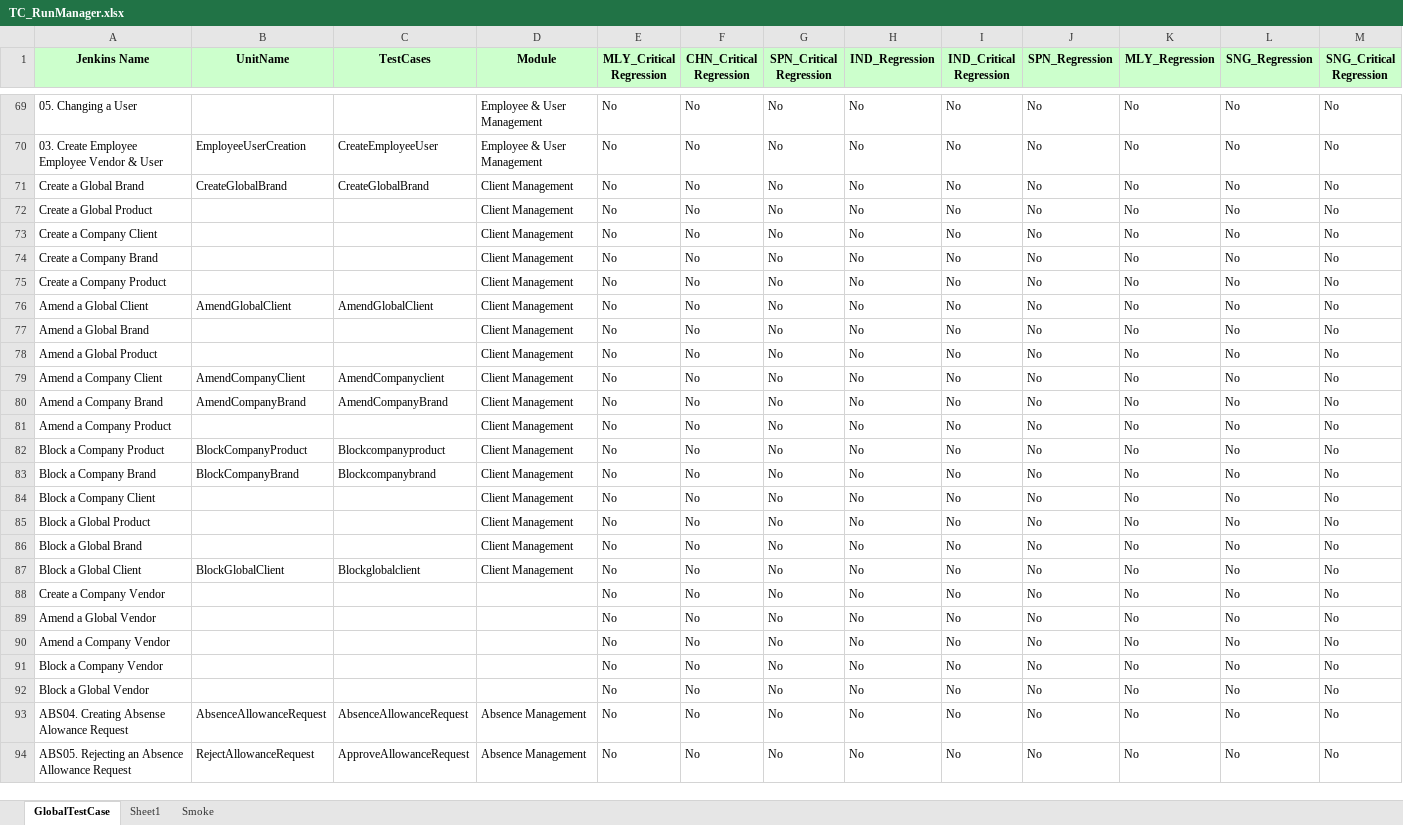
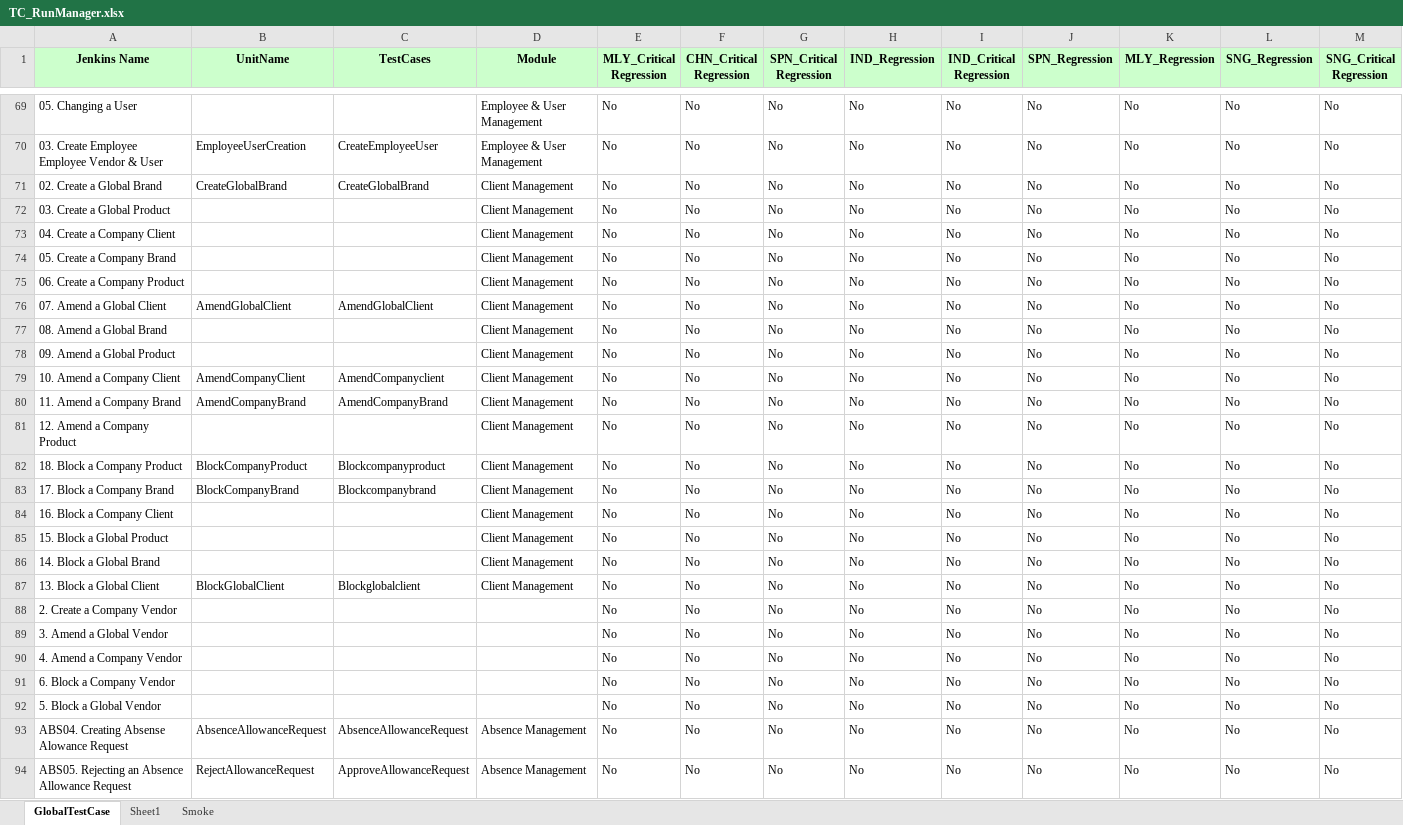
Before and after one commit to Thiyagarajan2022/GlobalTestSuiteAutomation1, an Excel workbook: WppRegpack/TestResource/TC_RunManager.xlsx, sheet GlobalTestCase, drawn as a sheet; only a part is shown, gaps mark what is left out; values as stored, in another font and other column widths than the file's, no borders; conditional formats not drawn; the diff names each change by its address in the sheet, - before the commit and + after, or states it on an @@ line.

```diff
--- a/WppRegpack/TestResource/TC_RunManager.xlsx (sheet GlobalTestCase)
+++ b/WppRegpack/TestResource/TC_RunManager.xlsx (sheet GlobalTestCase)
-A71 (Jenkins Name): Create a Global Brand
+A71 (Jenkins Name): 02. Create a Global Brand
-A72 (Jenkins Name): Create a Global Product
+A72 (Jenkins Name): 03. Create a Global Product
-A73 (Jenkins Name): Create a Company Client
+A73 (Jenkins Name): 04. Create a Company Client
-A74 (Jenkins Name): Create a Company Brand
+A74 (Jenkins Name): 05. Create a Company Brand
-A75 (Jenkins Name): Create a Company Product
+A75 (Jenkins Name): 06. Create a Company Product
-A76 (Jenkins Name): Amend a Global Client
+A76 (Jenkins Name): 07. Amend a Global Client
-A77 (Jenkins Name): Amend a Global Brand
+A77 (Jenkins Name): 08. Amend a Global Brand
-A78 (Jenkins Name): Amend a Global Product
+A78 (Jenkins Name): 09. Amend a Global Product
-A79 (Jenkins Name): Amend a Company Client
+A79 (Jenkins Name): 10. Amend a Company Client
-A80 (Jenkins Name): Amend a Company Brand
+A80 (Jenkins Name): 11. Amend a Company Brand
-A81 (Jenkins Name): Amend a Company Product
+A81 (Jenkins Name): 12. Amend a Company Product
-A82 (Jenkins Name): Block a Company Product
+A82 (Jenkins Name): 18. Block a Company Product
-A83 (Jenkins Name): Block a Company Brand
+A83 (Jenkins Name): 17. Block a Company Brand
-A84 (Jenkins Name): Block a Company Client
+A84 (Jenkins Name): 16. Block a Company Client
-A85 (Jenkins Name): Block a Global Product
+A85 (Jenkins Name): 15. Block a Global Product
-A86 (Jenkins Name): Block a Global Brand
+A86 (Jenkins Name): 14. Block a Global Brand
-A87 (Jenkins Name): Block a Global Client
+A87 (Jenkins Name): 13. Block a Global Client
-A88 (Jenkins Name): Create a Company Vendor
+A88 (Jenkins Name): 2. Create a Company Vendor
-A89 (Jenkins Name): Amend a Global Vendor
+A89 (Jenkins Name): 3. Amend a Global Vendor
-A90 (Jenkins Name): Amend a Company Vendor
+A90 (Jenkins Name): 4. Amend a Company Vendor
-A91 (Jenkins Name): Block a Company Vendor
+A91 (Jenkins Name): 6. Block a Company Vendor
-A92 (Jenkins Name): Block a Global Vendor
+A92 (Jenkins Name): 5. Block a Global Vendor
```
Also changed, not shown: WppRegpack/TestResource/EnvParamaters.xlsx.
